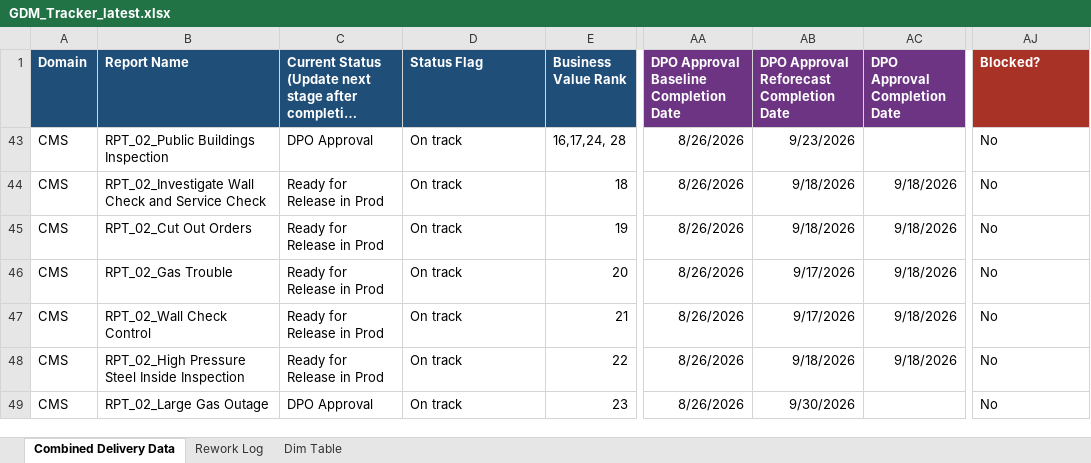
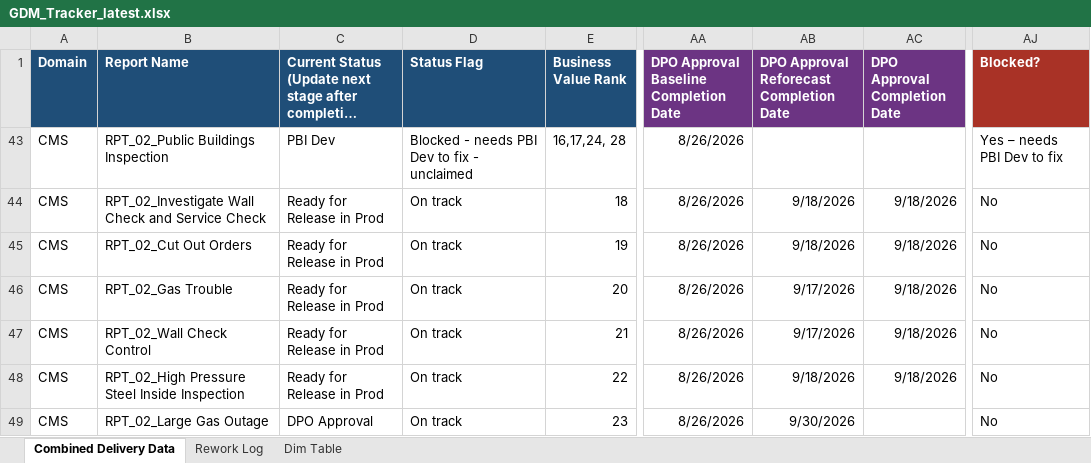
Before and after one commit to bezagetaneh01-lgtm/beza, an Excel workbook: docs/data/GDM_Tracker_latest.xlsx, sheet Combined Delivery Data, drawn as a sheet; only a part is shown, gaps mark what is left out; long unchanged cells end in …; values as stored, in another font and other column widths than the file's, no borders; conditional formats and table styles not drawn; the diff names each change by its address in the sheet, - before the commit and + after, or states it on an @@ line.

Commit message:
Auto-sync tracker from SharePoint (2026-09-23 15:36)

```diff
--- a/docs/data/GDM_Tracker_latest.xlsx (sheet Combined Delivery Data)
+++ b/docs/data/GDM_Tracker_latest.xlsx (sheet Combined Delivery Data)
-C43: DPO Approval
+C43: PBI Dev
-D43 (Status Flag): On track
+D43 (Status Flag): Blocked - needs PBI Dev to fix - unclaimed
-AB43: 9/23/2026
+AB43: (empty)
-AJ43 (Blocked?): No
+AJ43 (Blocked?): Yes – needs PBI Dev to fix
```
Also changed, not shown: sheet Rework Log, public/data/GDM_Tracker_latest.xlsx.
